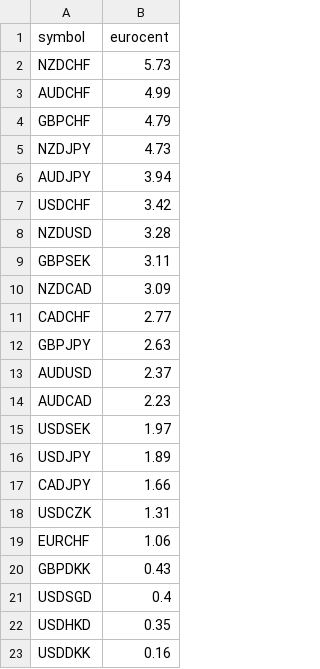
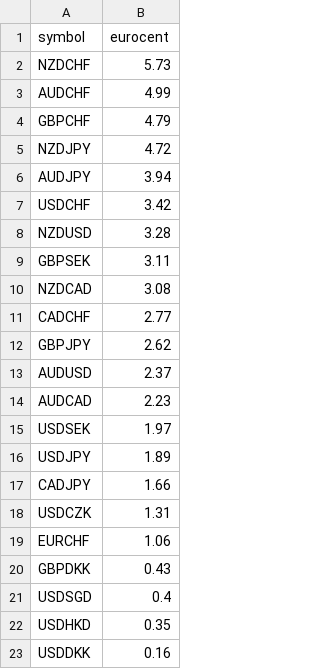
Before and after one commit to squarealot/squarealot.github.io, a CSV file: _data/swaps/2016-07-04_longs.csv, drawn as a sheet.

```diff
--- a/_data/swaps/2016-07-04_longs.csv
+++ b/_data/swaps/2016-07-04_longs.csv
@@ -4,3 +4,3 @@ AUDCHF,4.99
 GBPCHF,4.79
-NZDJPY,4.73
+NZDJPY,4.72
 AUDJPY,3.94
@@ -9,5 +9,5 @@ NZDUSD,3.28
 GBPSEK,3.11
-NZDCAD,3.09
+NZDCAD,3.08
 CADCHF,2.77
-GBPJPY,2.63
+GBPJPY,2.62
 AUDUSD,2.37
```
Also changed, not shown: _data/swaps/2016-07-04_shorts.csv.
